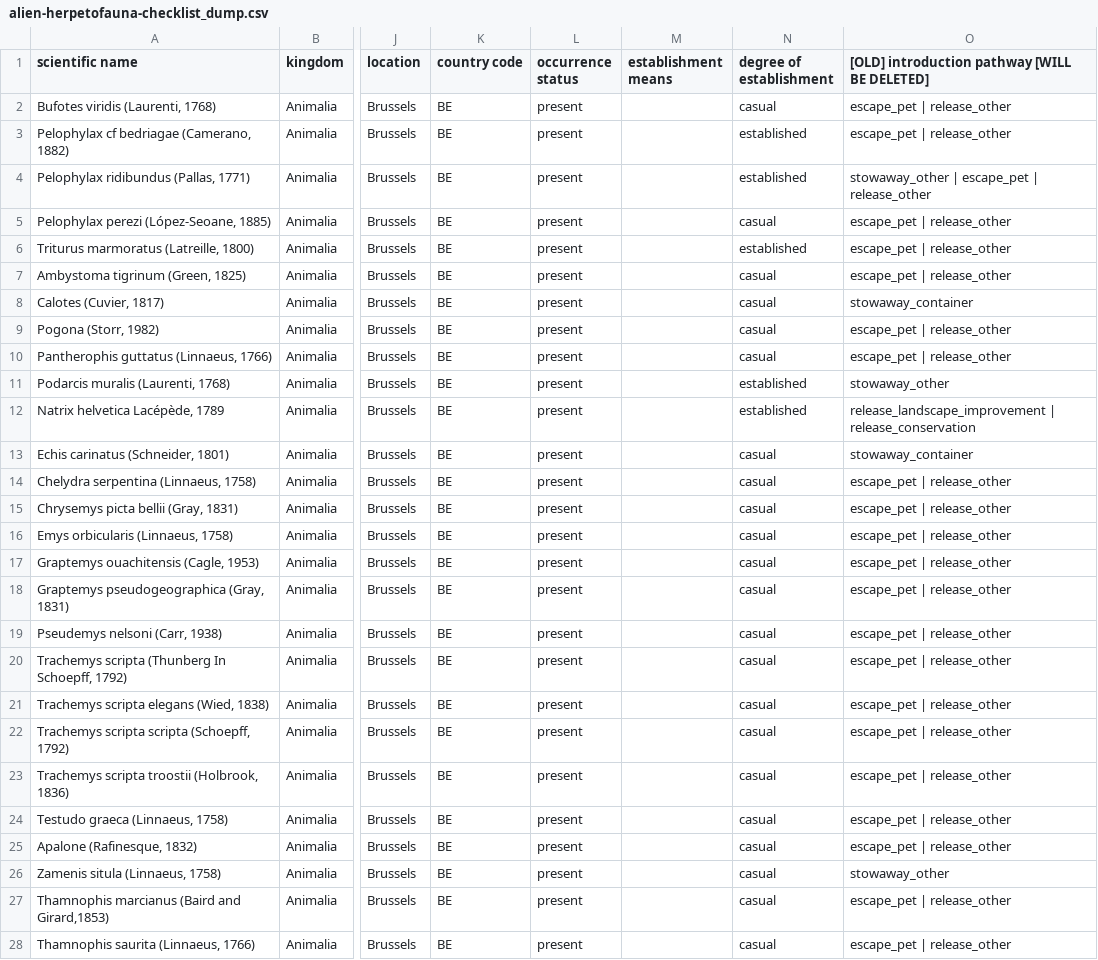
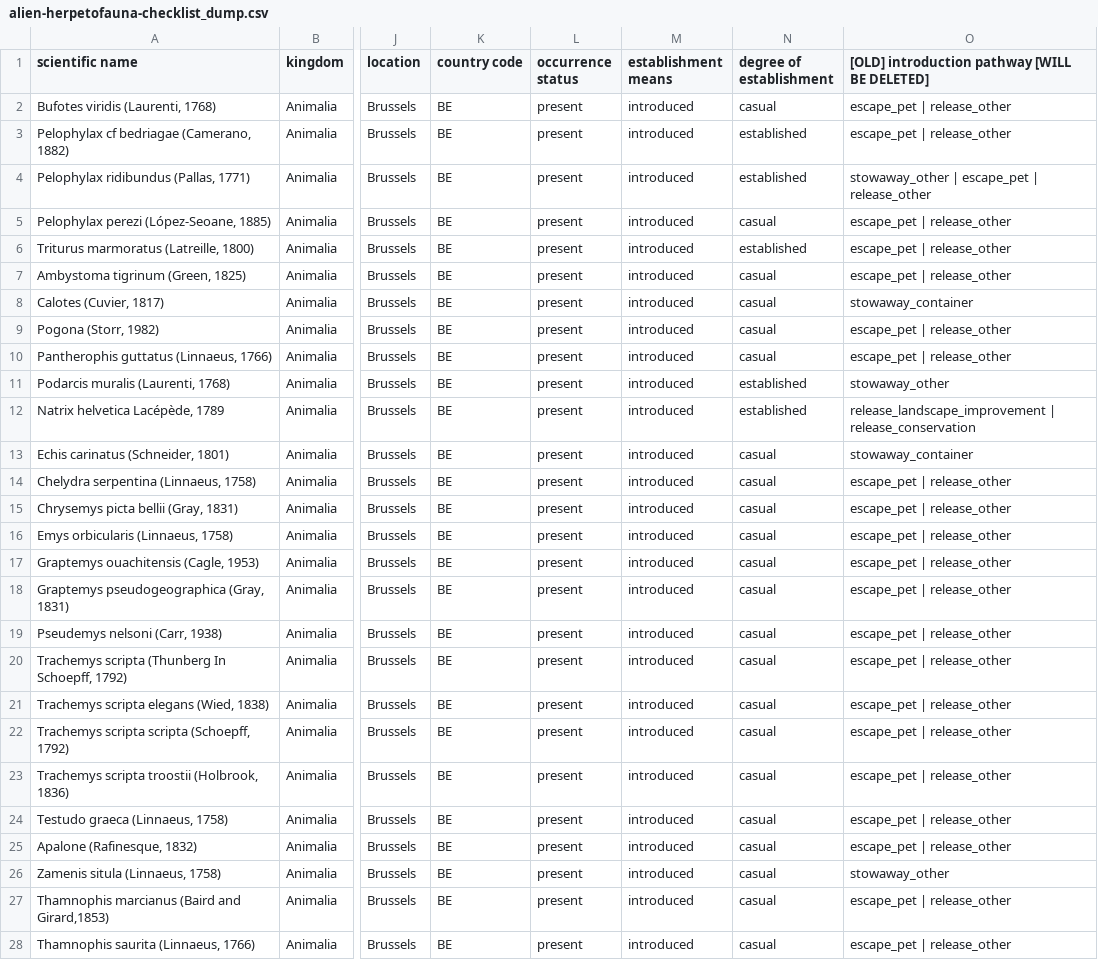
Before and after one commit to trias-project/alien-herpetofauna-belgium, a CSV file: data/raw/alien-herpetofauna-checklist_dump.csv, drawn as a sheet; only a part is shown, gaps mark what is left out; the diff covers the shown part only; the diff names each change by its address in the sheet, - before the commit and + after, or states it on an @@ line.

```diff
--- a/data/raw/alien-herpetofauna-checklist_dump.csv
+++ b/data/raw/alien-herpetofauna-checklist_dump.csv
-M2:M28 (establishment means): (empty)
+M2:M28 (establishment means): introduced
```
Also changed, not shown: 142 edited cells elsewhere in this file, 1 other file.
